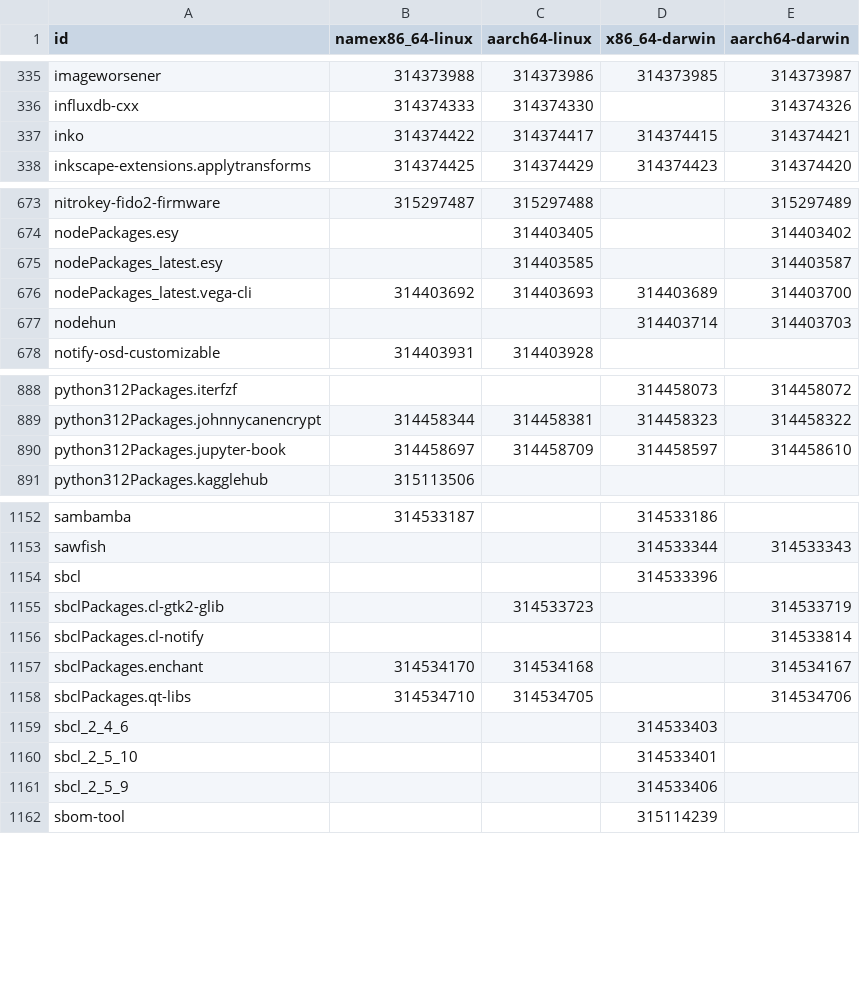
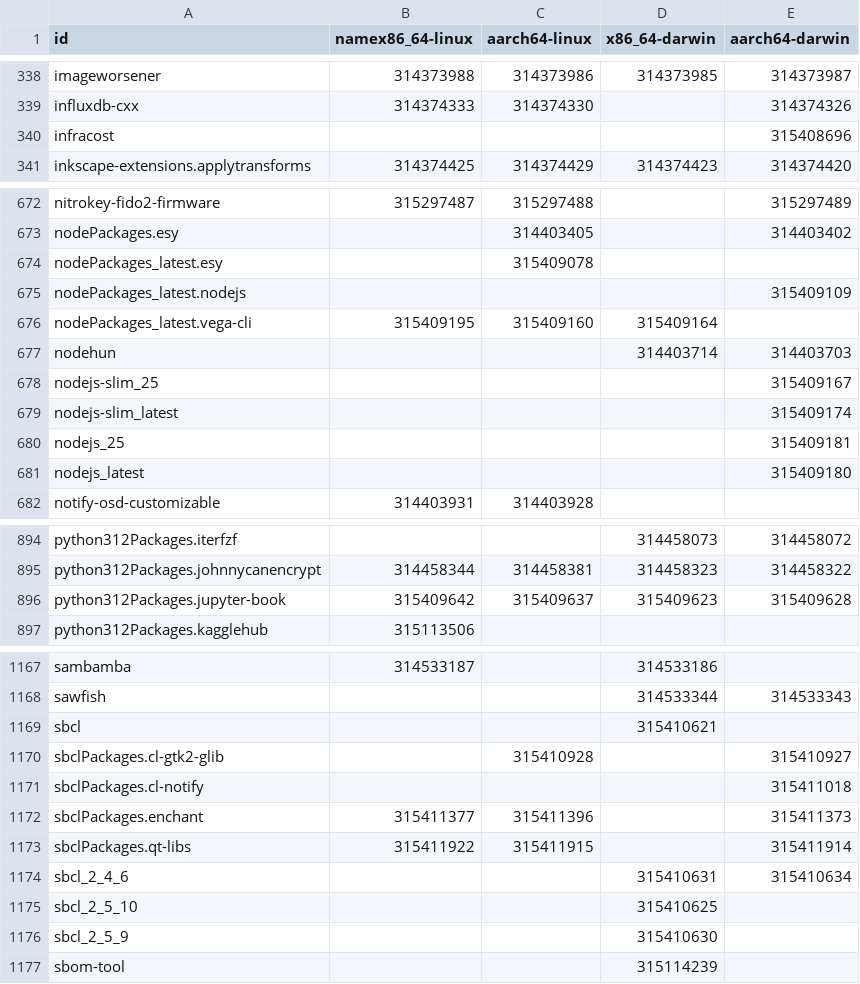
Before and after one commit to Sigmanificient/nixpkgs-failure-notify, a CSV file: results/4-failures-packed.csv, drawn as a sheet; only a part is shown, gaps mark what is left out; the diff covers the shown part only.

```diff
--- a/results/4-failures-packed.csv
+++ b/results/4-failures-packed.csv
@@ -336,3 +339,3 @@ imageworsener,314373988,314373986,314373985,314373987
 influxdb-cxx,314374333,314374330,,314374326
-inko,314374422,314374417,314374415,314374421
+infracost,,,,315408696
 inkscape-extensions.applytransforms,314374425,314374429,314374423,314374420
@@ -674,5 +673,10 @@ nitrokey-fido2-firmware,315297487,315297488,,315297489
 nodePackages.esy,,314403405,,314403402
-nodePackages_latest.esy,,314403585,,314403587
-nodePackages_latest.vega-cli,314403692,314403693,314403689,314403700
+nodePackages_latest.esy,,315409078,,
+nodePackages_latest.nodejs,,,,315409109
+nodePackages_latest.vega-cli,315409195,315409160,315409164,
 nodehun,,,314403714,314403703
+nodejs-slim_25,,,,315409167
+nodejs-slim_latest,,,,315409174
+nodejs_25,,,,315409181
+nodejs_latest,,,,315409180
 notify-osd-customizable,314403931,314403928,,
@@ -889,3 +895,3 @@ python312Packages.iterfzf,,,314458073,314458072
 python312Packages.johnnycanencrypt,314458344,314458381,314458323,314458322
-python312Packages.jupyter-book,314458697,314458709,314458597,314458610
+python312Packages.jupyter-book,315409642,315409637,315409623,315409628
 python312Packages.kagglehub,315113506,,,
@@ -1153,10 +1168,10 @@ sambamba,314533187,,314533186,
 sawfish,,,314533344,314533343
-sbcl,,,314533396,
-sbclPackages.cl-gtk2-glib,,314533723,,314533719
-sbclPackages.cl-notify,,,,314533814
-sbclPackages.enchant,314534170,314534168,,314534167
-sbclPackages.qt-libs,314534710,314534705,,314534706
-sbcl_2_4_6,,,314533403,
-sbcl_2_5_10,,,314533401,
-sbcl_2_5_9,,,314533406,
+sbcl,,,315410621,
+sbclPackages.cl-gtk2-glib,,315410928,,315410927
+sbclPackages.cl-notify,,,,315411018
+sbclPackages.enchant,315411377,315411396,,315411373
+sbclPackages.qt-libs,315411922,315411915,,315411914
+sbcl_2_4_6,,,315410631,315410634
+sbcl_2_5_10,,,315410625,
+sbcl_2_5_9,,,315410630,
 sbom-tool,,,315114239,
```
Also changed, not shown: 16 added rows, 8 removed rows and 55 edited cells elsewhere in this file, results/2-failures.csv, results/3-failures-aarch64-darwin.csv, 4 other files.
